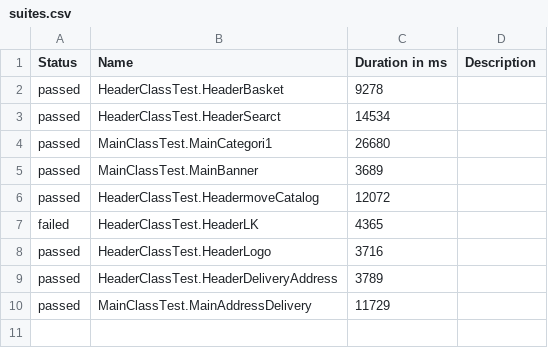
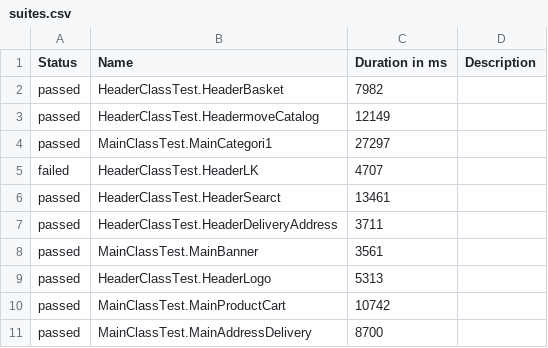
Before and after one commit to varlamova/Test, a CSV file: report/data/suites.csv, drawn as a sheet.

Commit message:
checks the API request for parameters and can check for the value in the parameters.

```diff
--- a/report/data/suites.csv
+++ b/report/data/suites.csv
@@ -1,10 +1,11 @@
 "Status","Name","Duration in ms","Description"
-"passed","HeaderClassTest.HeaderBasket","9278",""
-"passed","HeaderClassTest.HeaderSearct","14534",""
-"passed","MainClassTest.MainCategori1","26680",""
-"passed","MainClassTest.MainBanner","3689",""
-"passed","HeaderClassTest.HeadermoveCatalog","12072",""
-"failed","HeaderClassTest.HeaderLK","4365",""
-"passed","HeaderClassTest.HeaderLogo","3716",""
-"passed","HeaderClassTest.HeaderDeliveryAddress","3789",""
-"passed","MainClassTest.MainAddressDelivery","11729",""
+"passed","HeaderClassTest.HeaderBasket","7982",""
+"passed","HeaderClassTest.HeadermoveCatalog","12149",""
+"passed","MainClassTest.MainCategori1","27297",""
+"failed","HeaderClassTest.HeaderLK","4707",""
+"passed","HeaderClassTest.HeaderSearct","13461",""
+"passed","HeaderClassTest.HeaderDeliveryAddress","3711",""
+"passed","MainClassTest.MainBanner","3561",""
+"passed","HeaderClassTest.HeaderLogo","5313",""
+"passed","MainClassTest.MainProductCart","10742",""
+"passed","MainClassTest.MainAddressDelivery","8700",""
```
Also changed, not shown: 44 other files.
